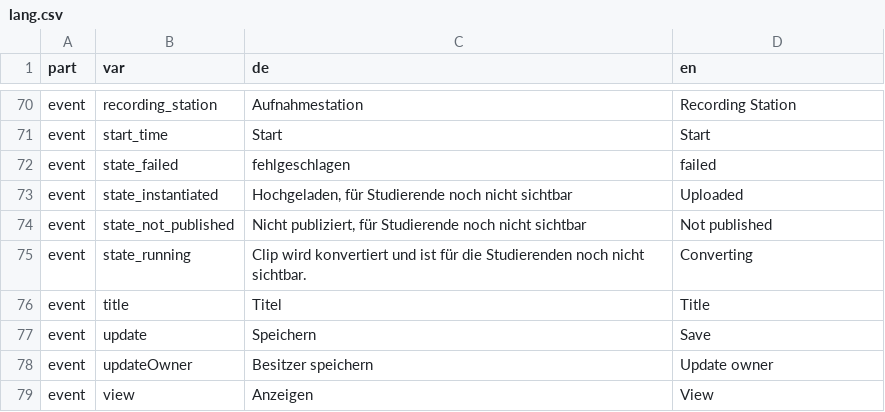
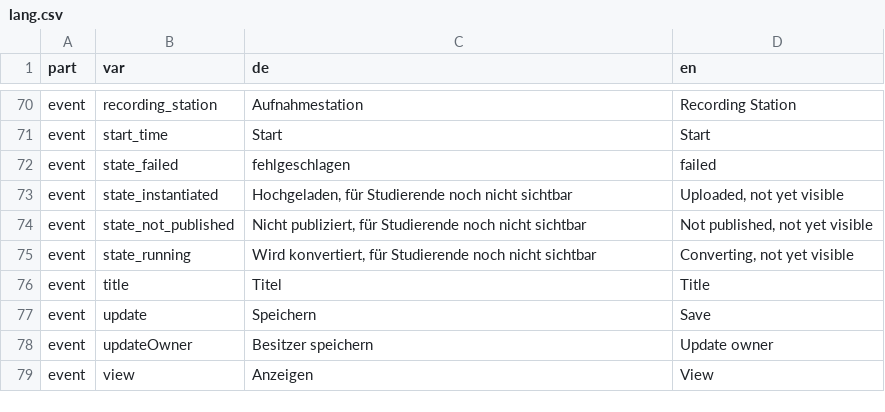
Before and after one commit to opencast-ilias/OpenCast, a CSV file: lang/lang.csv, drawn as a sheet; only a part is shown, gaps mark what is left out.

```diff
--- a/lang/lang.csv
+++ b/lang/lang.csv
@@ -72,5 +72,5 @@ event;start_time;"Start";"Start"
 event;state_failed;"fehlgeschlagen";"failed"
-event;state_instantiated;"Hochgeladen, für Studierende noch nicht sichtbar";"Uploaded"
-event;state_not_published;"Nicht publiziert, für Studierende noch nicht sichtbar";" Not published"
-event;state_running;"Clip wird konvertiert und ist für die Studierenden noch nicht sichtbar.";"Converting"
+event;state_instantiated;"Hochgeladen, für Studierende noch nicht sichtbar";"Uploaded, not yet visible"
+event;state_not_published;"Nicht publiziert, für Studierende noch nicht sichtbar";" Not published, not yet visible"
+event;state_running;"Wird konvertiert, für Studierende noch nicht sichtbar";"Converting, not yet visible"
 event;title;"Titel";"Title"
```
Also changed, not shown: 2 other files.
